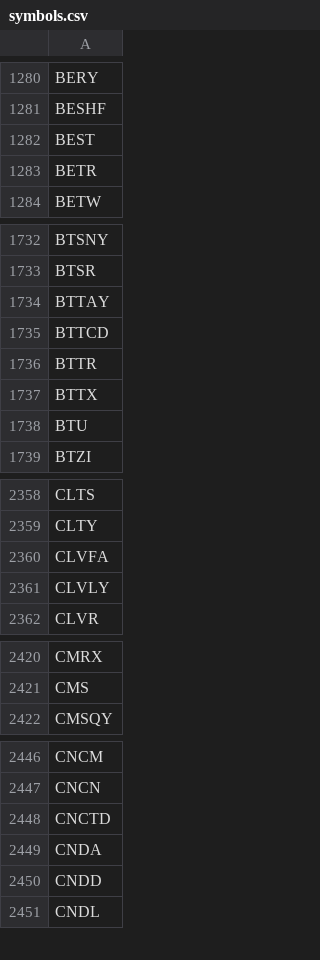
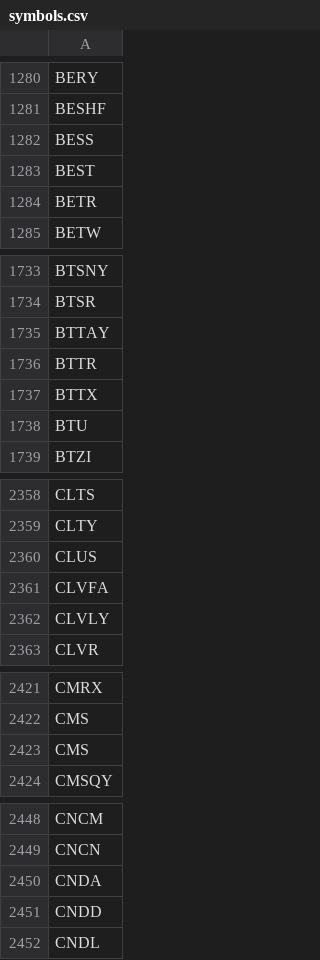
Before and after one commit to melder/symbols_options_csvs, a CSV file: symbols.csv, drawn as a sheet; only a part is shown, gaps mark what is left out; the diff covers the shown part only.

```diff
--- a/symbols.csv
+++ b/symbols.csv
@@ -1281,2 +1281,3 @@ BERY
 BESHF
+BESS
 BEST
@@ -1734,3 +1735,2 @@ BTSR
 BTTAY
-BTTCD
 BTTR
@@ -2359,2 +2359,3 @@ CLTS
 CLTY
+CLUS
 CLVFA
@@ -2421,2 +2422,3 @@ CMRX
 CMS
+CMS
 CMSQY
@@ -2447,3 +2449,2 @@ CNCM
 CNCN
-CNCTD
 CNDA
```
Also changed, not shown: 5 added rows and 7 removed rows elsewhere in this file, monthlies.csv.
